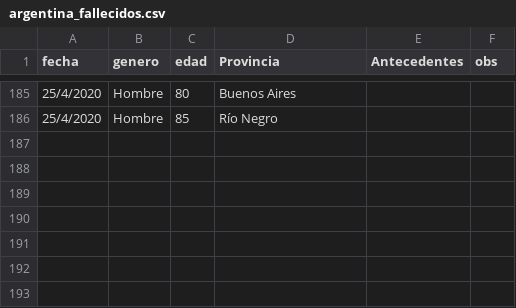
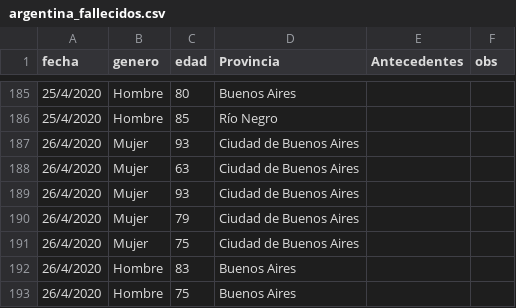
Before and after one commit to GIBD/covid, a CSV file: data/argentina_fallecidos.csv, drawn as a sheet; only a part is shown, gaps mark what is left out.

```diff
--- a/data/argentina_fallecidos.csv
+++ b/data/argentina_fallecidos.csv
@@ -186 +186,8 @@ fecha;genero;edad;Provincia;Antecedentes;obs
 25/4/2020;Hombre;85;Río Negro;;
+26/4/2020;Mujer;93;Ciudad de Buenos Aires;;
+26/4/2020;Mujer;63;Ciudad de Buenos Aires;;
+26/4/2020;Mujer;93;Ciudad de Buenos Aires;;
+26/4/2020;Mujer;79;Ciudad de Buenos Aires;;
+26/4/2020;Mujer;75;Ciudad de Buenos Aires;;
+26/4/2020;Hombre;83;Buenos Aires;;
+26/4/2020;Hombre;75;Buenos Aires;;
```
Also changed, not shown: data/argentina_casos.csv, data/argentina_gral.csv, 2 other files.
